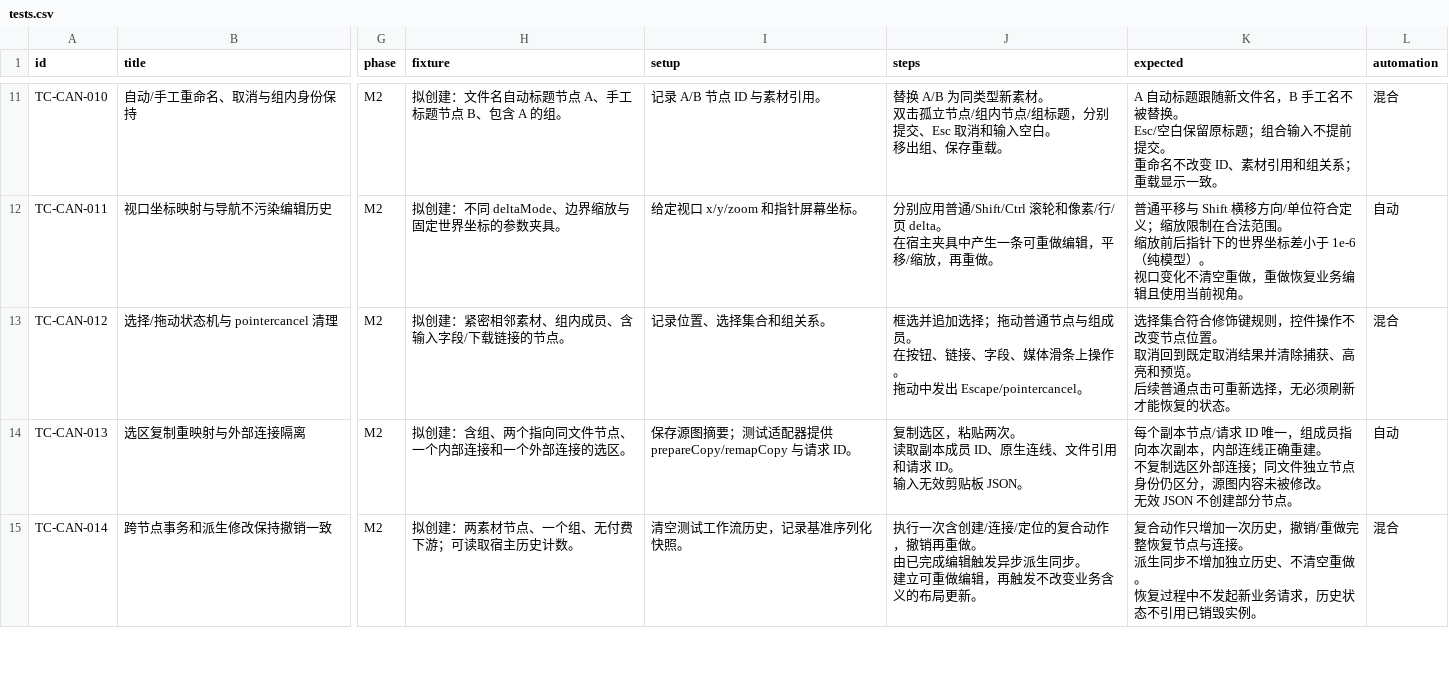
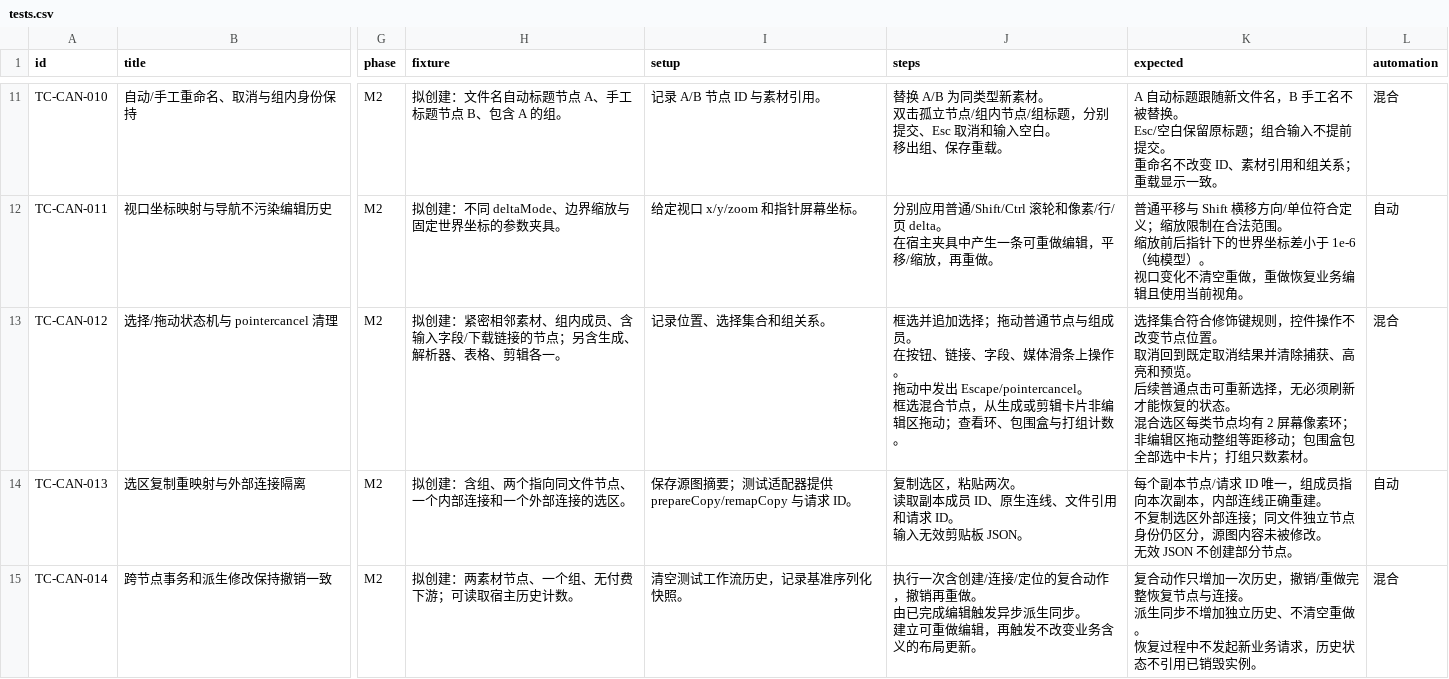
Before and after one commit to TeutonicMepheles/ComfyUI-DAELab-Creative-Studio, a CSV file: docs/migration-blueprint/tests.csv, drawn as a sheet; only a part is shown, gaps mark what is left out; ↵ is a line break in a cell; the diff names each change by its address in the sheet, - before the commit and + after, or states it on an @@ line.

```diff
--- a/docs/migration-blueprint/tests.csv
+++ b/docs/migration-blueprint/tests.csv
-H13 (fixture): 拟创建：紧密相邻素材、组内成员、含输入字段/下载链接的节点。
+H13 (fixture): 拟创建：紧密相邻素材、组内成员、含输入字段/下载链接的节点；另含生成、解析器、表格、剪辑各一。
-J13 (steps): …出 Escape/pointercancel。
+J13 (steps): …出 Escape/pointercancel。 ↵ 框选混合节点，从生成或剪辑卡片非编辑区拖动；查看环、包围盒与打组计数。
-K13 (expected): …的状态。
+K13 (expected): …的状态。 ↵ 混合选区每类节点均有 2 屏幕像素环；非编辑区拖动整组等距移动；包围盒包全部选中卡片；打组只数素材。
```
Also changed, not shown: docs/migration-blueprint/features.csv, 4 other files.
